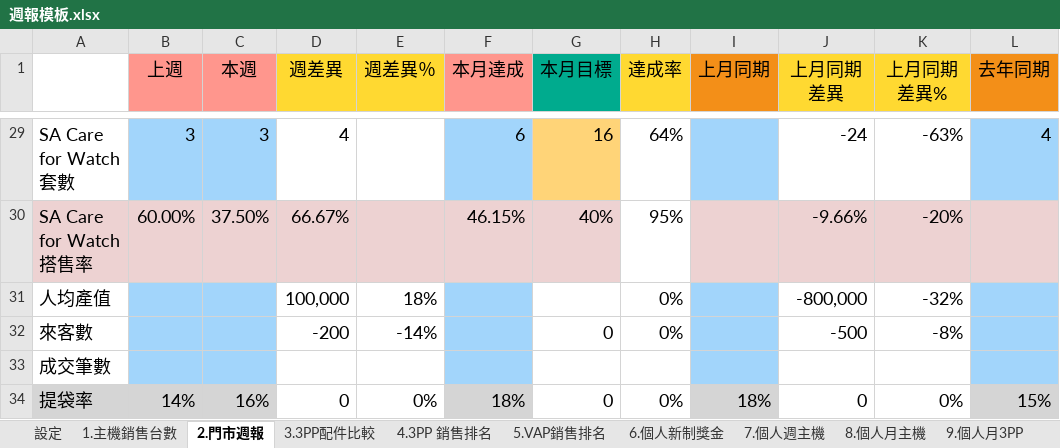
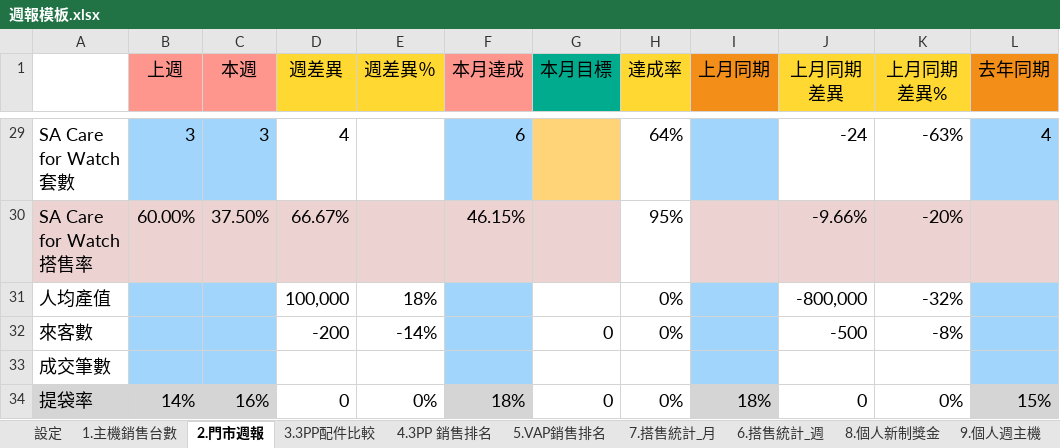
Before and after one commit to samwang38/store-report, an Excel workbook: 週報模板.xlsx, sheet 2.門市週報, drawn as a sheet; only a part is shown, gaps mark what is left out; values as stored, in another font and other column widths than the file's, no borders; the diff covers the shown part only; the diff names each change by its address in the sheet, - before the commit and + after, or states it on an @@ line.

```diff
--- a/週報模板.xlsx (sheet 2.門市週報)
+++ b/週報模板.xlsx (sheet 2.門市週報)
-sheet tab: 6.個人新制獎金
+sheet tab: 8.個人新制獎金
-sheet tab: 7.個人週主機
+sheet tab: 9.個人週主機
+sheet tab: 7.搭售統計_月
+sheet tab: 6.搭售統計_週
-G29 (本月目標): 16
+G29 (本月目標): (empty)
-G30 (本月目標): 40%
+G30 (本月目標): (empty)
```
Also changed, not shown: 27 edited cells elsewhere in this sheet, sheet 8.個人新制獎金, sheet 13.3PP YOY, other sheet tabs, 10 other files.
